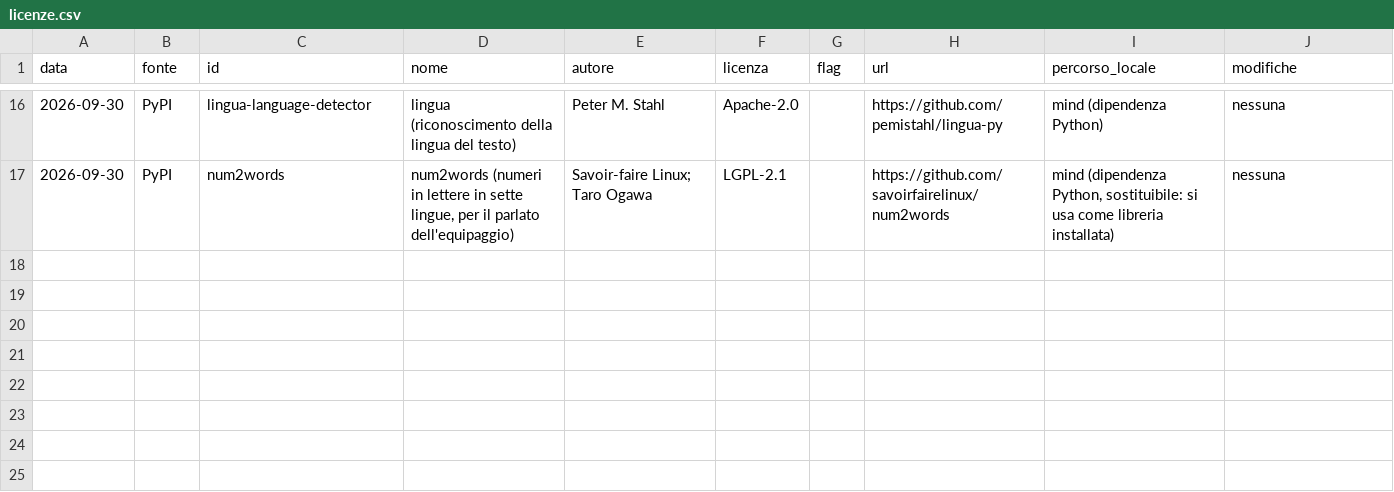
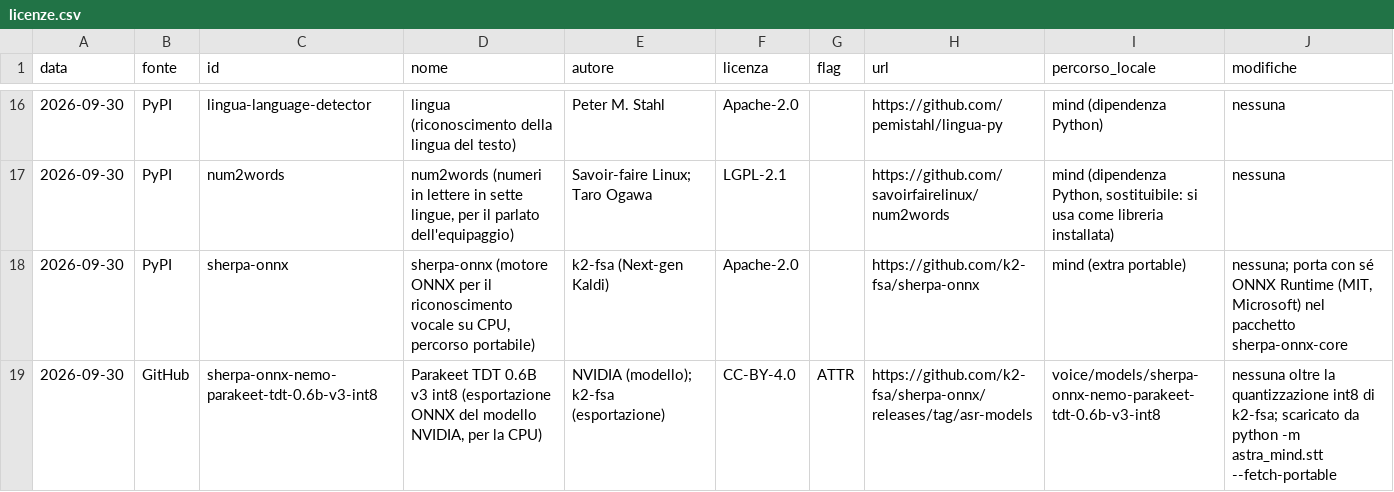
Before and after one commit to beltromatti/ASTRA, a CSV file: docs/licenze.csv, drawn as a sheet; only a part is shown, gaps mark what is left out.

```diff
--- a/docs/licenze.csv
+++ b/docs/licenze.csv
@@ -17 +17,3 @@ data,fonte,id,nome,autore,licenza,flag,url,percorso_locale,modifiche
 2026-09-30,PyPI,num2words,"num2words (numeri in lettere in sette lingue, per il parlato dell'equipaggio)",Savoir-faire Linux; Taro Ogawa,LGPL-2.1,,https://github.com/savoirfairelinux/num2words,"mind (dipendenza Python, sostituibile: si usa come libreria installata)",nessuna
+2026-09-30,PyPI,sherpa-onnx,"sherpa-onnx (motore ONNX per il riconoscimento vocale su CPU, percorso portabile)",k2-fsa (Next-gen Kaldi),Apache-2.0,,https://github.com/k2-fsa/sherpa-onnx,mind (extra portable),"nessuna; porta con sé ONNX Runtime (MIT, Microsoft) nel pacchetto sherpa-onnx-core"
+2026-09-30,GitHub,sherpa-onnx-nemo-parakeet-tdt-0.6b-v3-int8,"Parakeet TDT 0.6B v3 int8 (esportazione ONNX del modello NVIDIA, per la CPU)",NVIDIA (modello); k2-fsa (esportazione),CC-BY-4.0,ATTR,https://github.com/k2-fsa/sherpa-onnx/releases/tag/asr-models,voice/models/sherpa-onnx-nemo-parakeet-tdt-0.6b-v3-int8,nessuna oltre la quantizzazione int8 di k2-fsa; scaricato da python -m astra_mind.stt --fetch-portable
```
Also changed, not shown: 10 other files.
